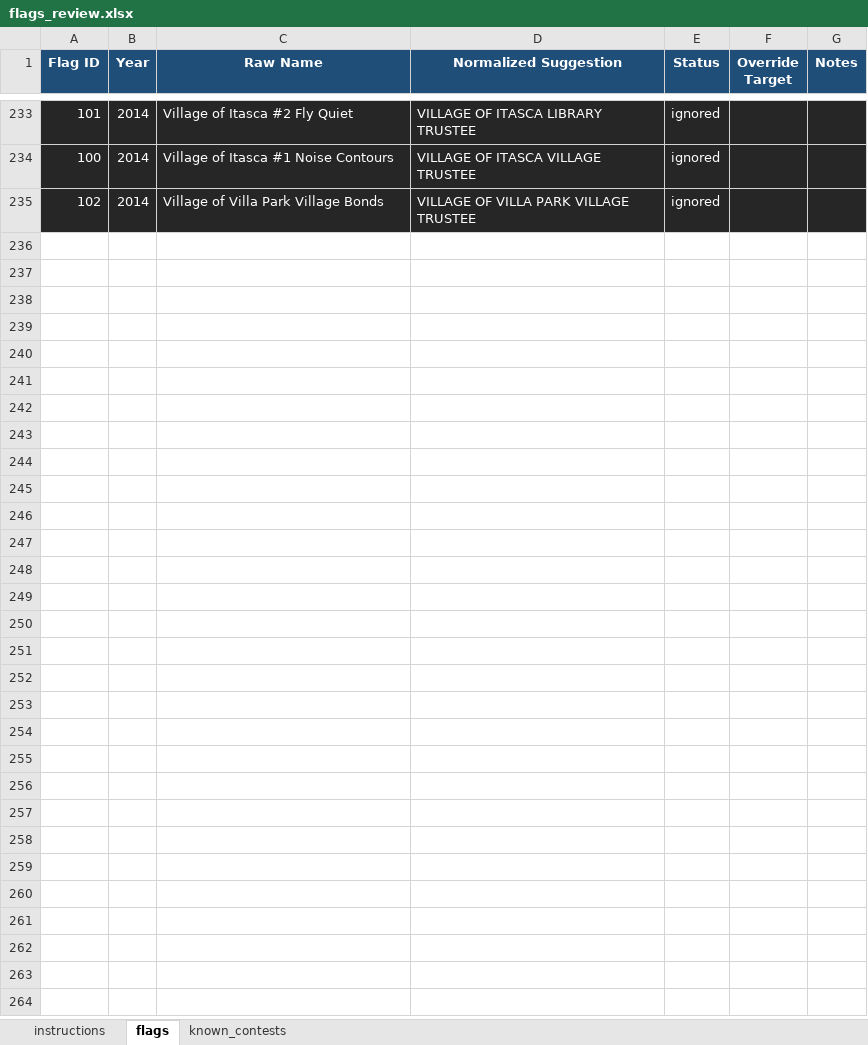
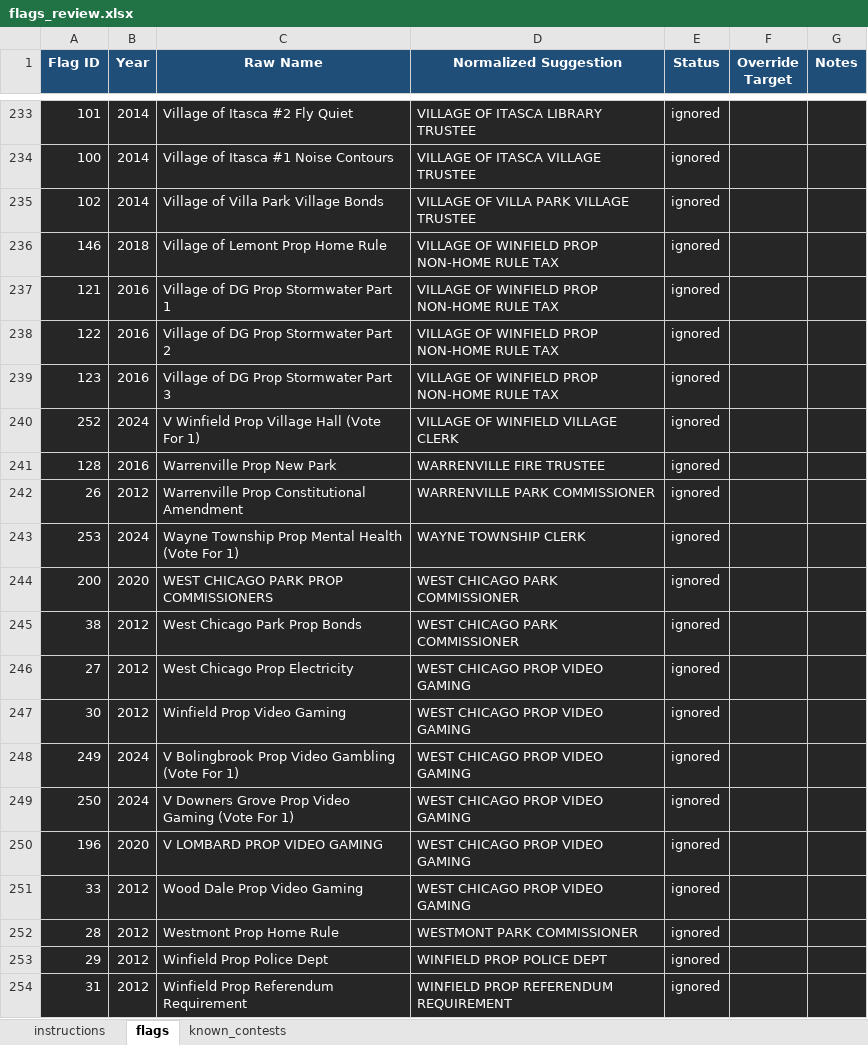
Before and after one commit to AbbyW-IDP/election-analysis-generator, an Excel workbook: flags_review.xlsx, sheet flags, drawn as a sheet; only a part is shown, gaps mark what is left out; values as stored, in another font and other column widths than the file's, no borders; conditional formats not drawn; the diff covers the shown part only; the diff names each change by its address in the sheet, - before the commit and + after, or states it on an @@ line.

Commit message:
chore: update .gitignore, add flag review, update pyproject.toml

```diff
--- a/flags_review.xlsx (sheet flags)
+++ b/flags_review.xlsx (sheet flags)
@@ row 236 unhidden: 146 | 2018 | Village of Lemont Prop Home Rule | VILLAGE OF WINFIELD PROP NON-HOME RULE TAX | ignored @@
@@ row 237 unhidden: 121 | 2016 | Village of DG Prop Stormwater Part 1 | VILLAGE OF WINFIELD PROP NON-HOME RULE TAX | ignored @@
@@ row 238 unhidden: 122 | 2016 | Village of DG Prop Stormwater Part 2 | VILLAGE OF WINFIELD PROP NON-HOME RULE TAX | ignored @@
@@ row 239 unhidden: 123 | 2016 | Village of DG Prop Stormwater Part 3 | VILLAGE OF WINFIELD PROP NON-HOME RULE TAX | ignored @@
@@ row 240 unhidden: 252 | 2024 | V Winfield Prop Village Hall (Vote For 1) | VILLAGE OF WINFIELD VILLAGE CLERK | ignored @@
@@ row 241 unhidden: 128 | 2016 | Warrenville Prop New Park | WARRENVILLE FIRE TRUSTEE | ignored @@
@@ row 242 unhidden: 26 | 2012 | Warrenville Prop Constitutional Amendment | WARRENVILLE PARK COMMISSIONER | ignored @@
@@ row 243 unhidden: 253 | 2024 | Wayne Township Prop Mental Health (Vote For 1) | WAYNE TOWNSHIP CLERK | ignored @@
@@ row 244 unhidden: 200 | 2020 | WEST CHICAGO PARK PROP COMMISSIONERS | WEST CHICAGO PARK COMMISSIONER | ignored @@
@@ row 245 unhidden: 38 | 2012 | West Chicago Park Prop Bonds | WEST CHICAGO PARK COMMISSIONER | ignored @@
@@ row 246 unhidden: 27 | 2012 | West Chicago Prop Electricity | WEST CHICAGO PROP VIDEO GAMING | ignored @@
@@ row 247 unhidden: 30 | 2012 | Winfield Prop Video Gaming | WEST CHICAGO PROP VIDEO GAMING | ignored @@
@@ row 248 unhidden: 249 | 2024 | V Bolingbrook Prop Video Gambling (Vote For 1) | WEST CHICAGO PROP VIDEO GAMING | ignored @@
@@ row 249 unhidden: 250 | 2024 | V Downers Grove Prop Video Gaming (Vote For 1) | WEST CHICAGO PROP VIDEO GAMING | ignored @@
@@ row 250 unhidden: 196 | 2020 | V LOMBARD PROP VIDEO GAMING | WEST CHICAGO PROP VIDEO GAMING | ignored @@
@@ row 251 unhidden: 33 | 2012 | Wood Dale Prop Video Gaming | WEST CHICAGO PROP VIDEO GAMING | ignored @@
@@ row 252 unhidden: 28 | 2012 | Westmont Prop Home Rule | WESTMONT PARK COMMISSIONER | ignored @@
@@ row 253 unhidden: 29 | 2012 | Winfield Prop Police Dept | WINFIELD PROP POLICE DEPT | ignored @@
@@ row 254 unhidden: 31 | 2012 | Winfield Prop Referendum Requirement | WINFIELD PROP REFERENDUM REQUIREMENT | ignored @@
```
Also changed, not shown: 95 hidden or unhidden rows elsewhere in this sheet, 2 other files.
